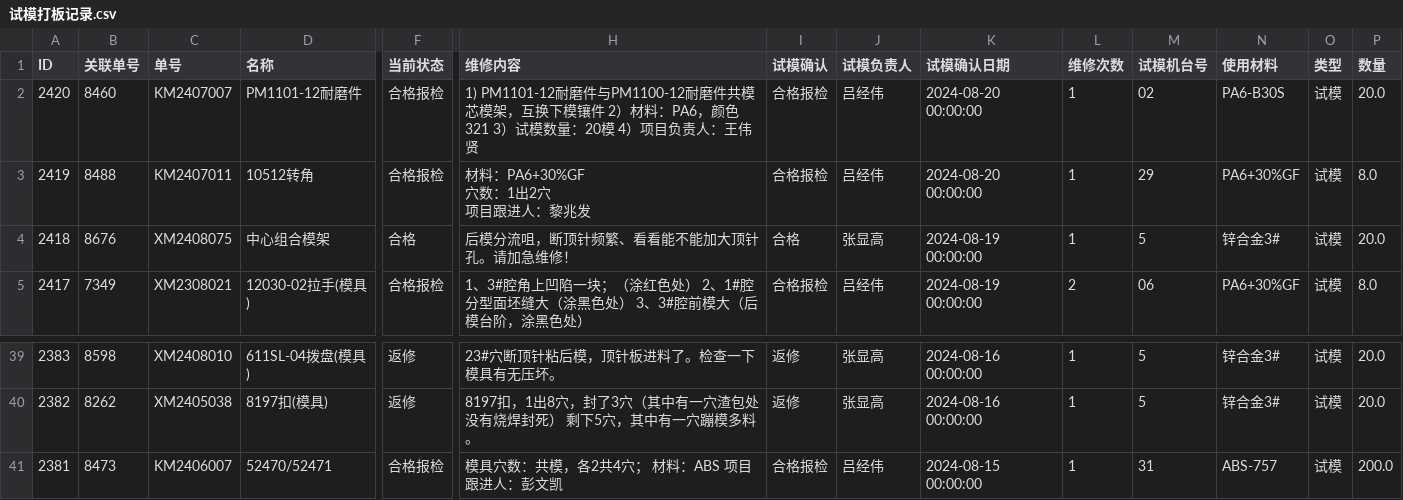
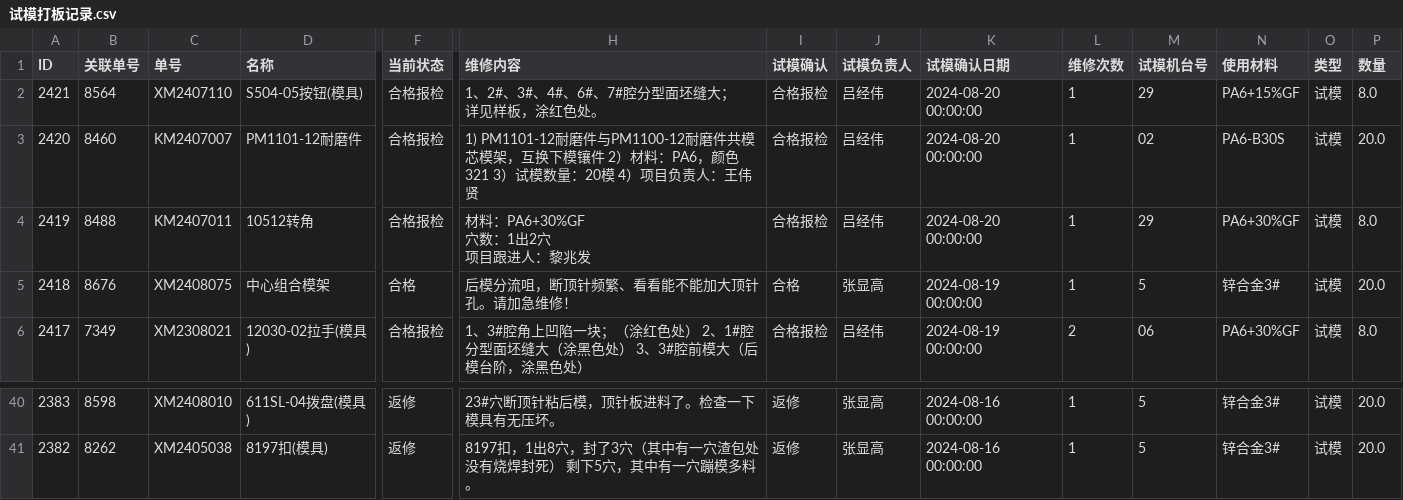
Before and after one commit to lits2024/vig, a CSV file: 试模打板记录.csv, drawn as a sheet; only a part is shown, gaps mark what is left out; removed rows and columns are numbered as before the commit, all else as after; rows hold the shown columns only; ↵ is a line break in a cell; the diff names each change by its address in the sheet, - before the commit and + after, or states it on an @@ line.

Commit message:
Updating 试模打板记录.csv

```diff
--- a/试模打板记录.csv
+++ b/试模打板记录.csv
+row 2: 2421 | 8564 | XM2407110 | S504-05按钮(模具) | 合格报检 | 1、2#、3#、4#、6#、7#腔分型面坯缝大； ↵ 详见样板，涂红色处。 | 合格报检 | 吕经伟 | 2024-08-20 00:00:00 | 1 | 29 | PA6+15%GF | 试模 | 8.0
-row 41: 2381 | 8473 | KM2406007 | 52470/52471 | 合格报检 | 模具穴数：共模，各2共4穴； 材料：ABS 项目跟进人：彭文凯 | 合格报检 | 吕经伟 | 2024-08-15 00:00:00 | 1 | 31 | ABS-757 | 试模 | 200.0
```
